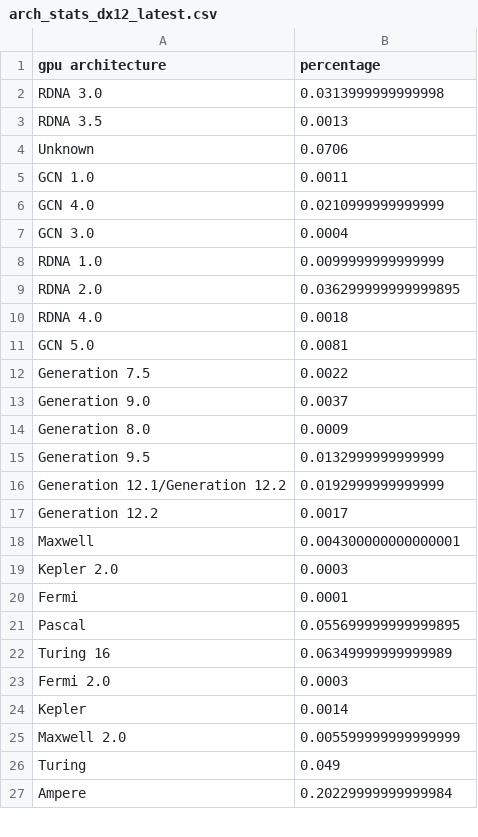
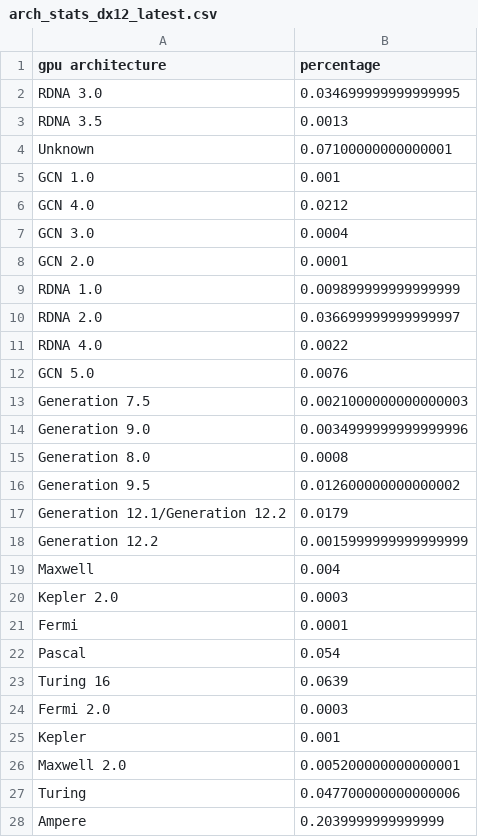
Before and after one commit to Devaniti/SteamHWSurveyGPUArchStats, a CSV file: arch_stats_dx12_latest.csv, drawn as a sheet; only a part is shown; the diff covers the shown part only.

```diff
--- a/arch_stats_dx12_latest.csv
+++ b/arch_stats_dx12_latest.csv
@@ -1,27 +1,28 @@
 gpu architecture,percentage
-RDNA 3.0,0.0313999999999998
+RDNA 3.0,0.034699999999999995
 RDNA 3.5,0.0013
-Unknown,0.0706
-GCN 1.0,0.0011
-GCN 4.0,0.0210999999999999
+Unknown,0.07100000000000001
+GCN 1.0,0.001
+GCN 4.0,0.0212
 GCN 3.0,0.0004
-RDNA 1.0,0.0099999999999999
-RDNA 2.0,0.036299999999999895
-RDNA 4.0,0.0018
-GCN 5.0,0.0081
-Generation 7.5,0.0022
-Generation 9.0,0.0037
-Generation 8.0,0.0009
-Generation 9.5,0.0132999999999999
-Generation 12.1/Generation 12.2,0.0192999999999999
-Generation 12.2,0.0017
-Maxwell,0.004300000000000001
+GCN 2.0,0.0001
+RDNA 1.0,0.009899999999999999
+RDNA 2.0,0.036699999999999997
+RDNA 4.0,0.0022
+GCN 5.0,0.0076
+Generation 7.5,0.0021000000000000003
+Generation 9.0,0.0034999999999999996
+Generation 8.0,0.0008
+Generation 9.5,0.012600000000000002
+Generation 12.1/Generation 12.2,0.0179
+Generation 12.2,0.0015999999999999999
+Maxwell,0.004
 Kepler 2.0,0.0003
 Fermi,0.0001
-Pascal,0.055699999999999895
-Turing 16,0.06349999999999989
+Pascal,0.054
+Turing 16,0.0639
 Fermi 2.0,0.0003
-Kepler,0.0014
-Maxwell 2.0,0.005599999999999999
-Turing,0.049
-Ampere,0.20229999999999984
+Kepler,0.001
+Maxwell 2.0,0.005200000000000001
+Turing,0.047700000000000006
+Ampere,0.2039999999999999
```
Also changed, not shown: 2 edited cells elsewhere in this file, arch_stats.csv, arch_stats_dx12.csv, 5 other files.
